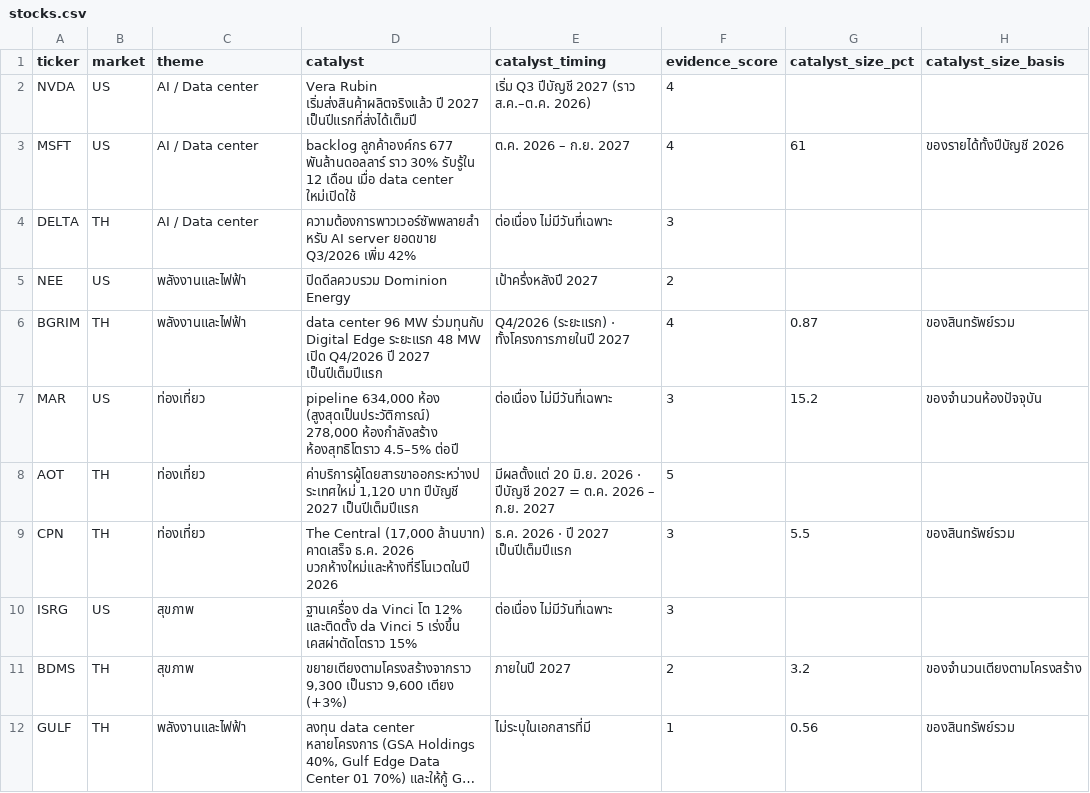
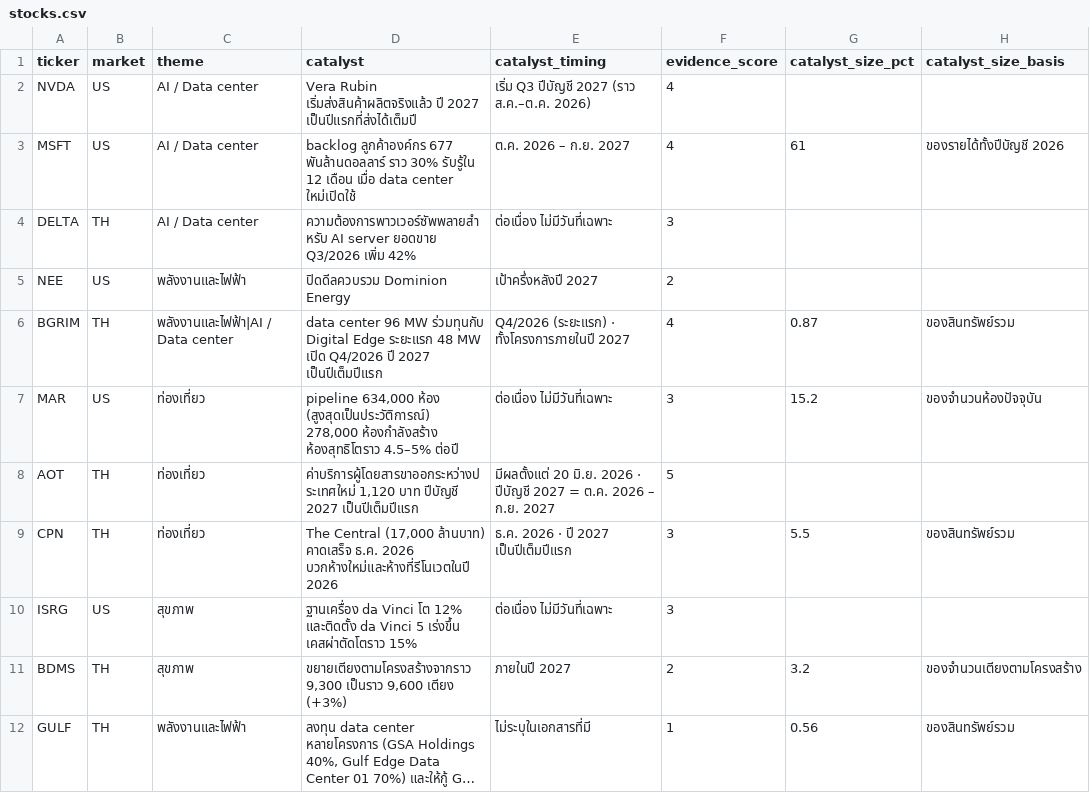
Before and after one commit to ToroTeraphon/aia-hw-toro, a CSV file: output/stocks.csv, drawn as a sheet; only a part is shown; long unchanged cells end in …; the diff names each change by its address in the sheet, - before the commit and + after, or states it on an @@ line.

```diff
--- a/output/stocks.csv
+++ b/output/stocks.csv
-C6 (theme): พลังงานและไฟฟ้า
+C6 (theme): พลังงานและไฟฟ้า|AI / Data center
```
Also changed, not shown: 3 other files.
